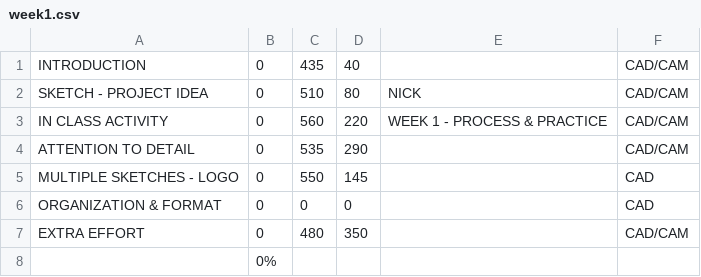
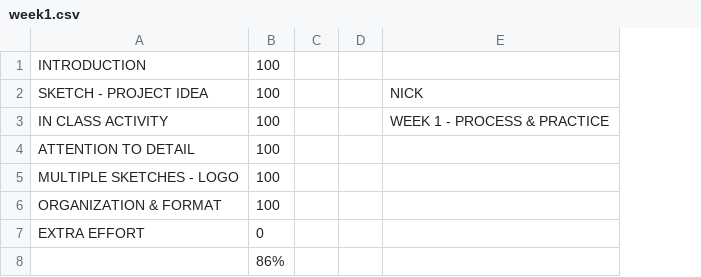
Before and after one commit to makercreator/learn, a CSV file: students/nick/week1/week1.csv, drawn as a sheet; removed rows and columns are numbered as before the commit, all else as after; the diff names each change by its address in the sheet, - before the commit and + after, or states it on an @@ line.

```diff
--- a/students/nick/week1/week1.csv
+++ b/students/nick/week1/week1.csv
-column B, rows 1-8: 0 | 0 | 0 | 0 | 0 | 0 | 0 | 0%
-column C, rows 1-7: 435 | 510 | 560 | 535 | 550 | 0 | 480
-column D, rows 1-7: 40 | 80 | 220 | 290 | 145 | 0 | 350
+column B, rows 1-8: 100 | 100 | 100 | 100 | 100 | 100 | 0 | 86%
+column C, empty
+column D, empty
-column F, rows 1-7: CAD/CAM | CAD/CAM | CAD/CAM | CAD/CAM | CAD | CAD | CAD/CAM
```
Also changed, not shown: students/nicholas/week1/week1.csv, 20 other files.
